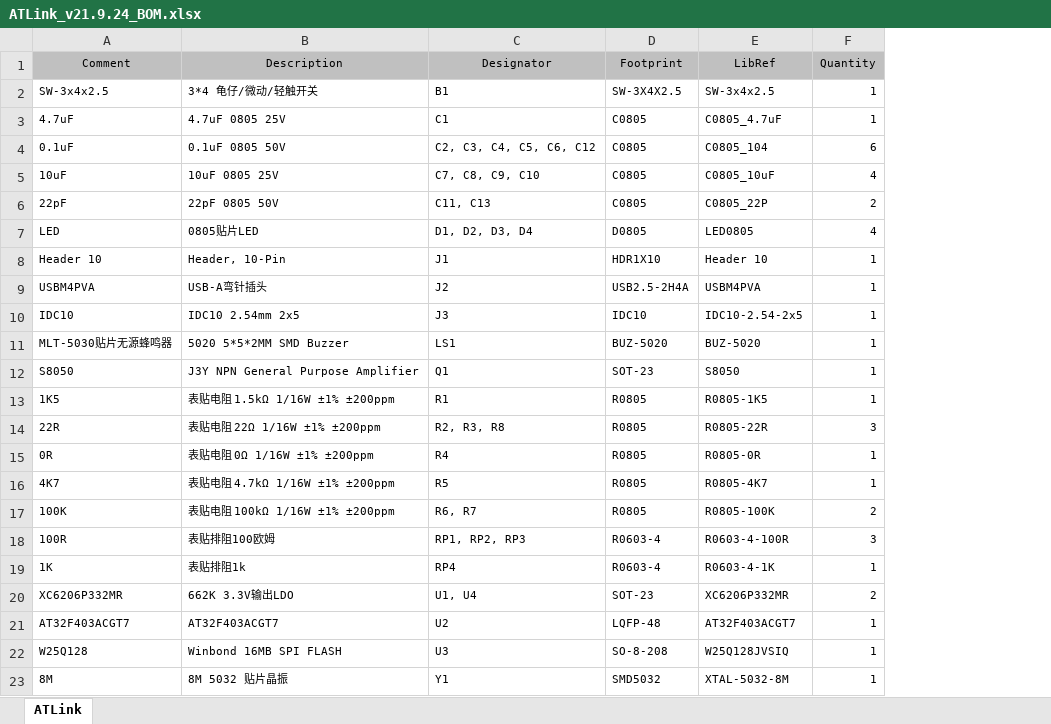
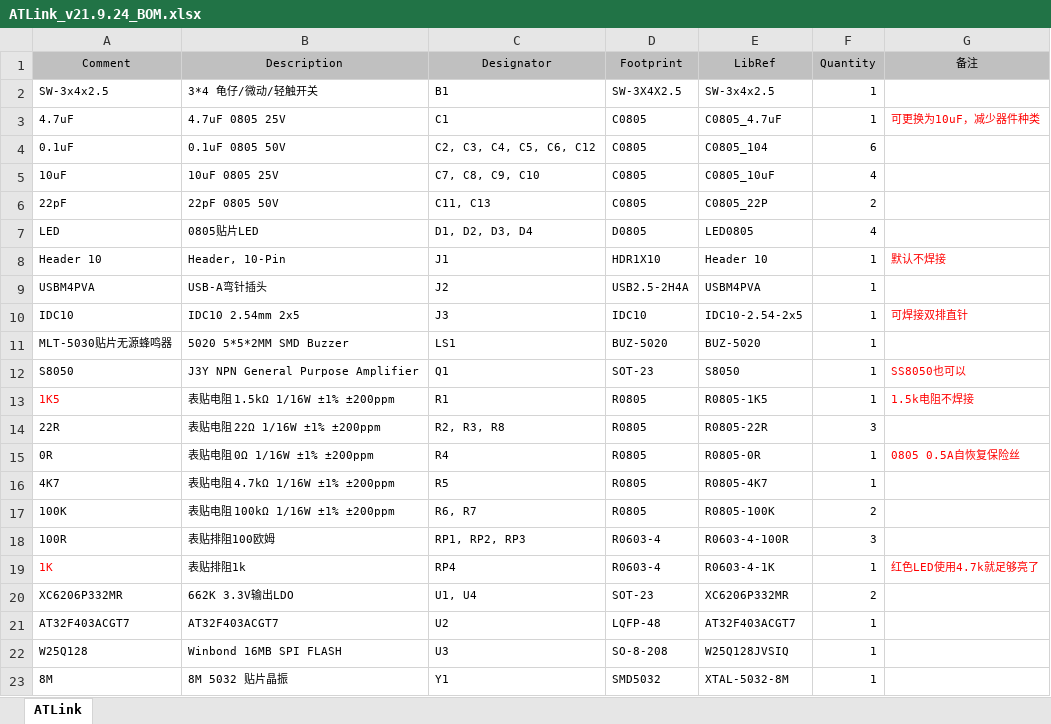
Before and after one commit to xjtuecho/CMSIS-DAP, an Excel workbook: ATLink-Lite/HW/ATLink_v21.9.24_BOM.xlsx, sheet ATLink, drawn as a sheet; values as stored, in another font and other column widths than the file's, no borders; the diff names each change by its address in the sheet, - before the commit and + after, or states it on an @@ line.

Commit message:
update BOM, add comment.

```diff
--- a/ATLink-Lite/HW/ATLink_v21.9.24_BOM.xlsx (sheet ATLink)
+++ b/ATLink-Lite/HW/ATLink_v21.9.24_BOM.xlsx (sheet ATLink)
+column G (备注), rows 3-19: 可更换为10uF，减少器件种类 |  |  |  |  | 默认不焊接 |  | 可焊接双排直针 |  | SS8050也可以 | 1.5k电阻不焊接 |  | 0805 0.5A自恢复保险丝 |  |  |  | 红色LED使用4.7k就足够亮了
-A13 text colour: black
+A13 text colour: #FF0000
-A19 text colour: black
+A19 text colour: #FF0000
```
